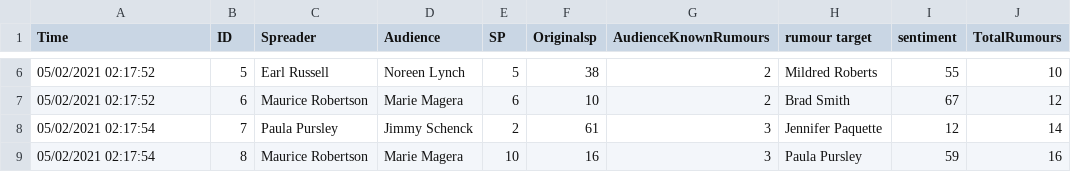
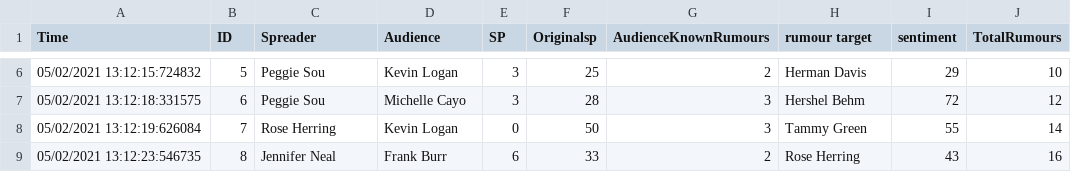
Before and after one commit to murchie85/gossipSimulator, a CSV file: game/logs/LOGS_recieved-gossip.csv, drawn as a sheet; only a part is shown, gaps mark what is left out; the diff covers the shown part only.

```diff
--- a/game/logs/LOGS_recieved-gossip.csv
+++ b/game/logs/LOGS_recieved-gossip.csv
@@ -6,4 +6,4 @@ Time,ID,Spreader,Audience,SP,Originalsp,AudienceKnownRumours,rumour target,senti
-05/02/2021 02:17:52,5,Earl Russell,Noreen Lynch,5,38,2,Mildred Roberts,55,10
-05/02/2021 02:17:52,6,Maurice Robertson,Marie Magera,6,10,2,Brad Smith,67,12
-05/02/2021 02:17:54,7,Paula Pursley,Jimmy Schenck,2,61,3,Jennifer Paquette,12,14
-05/02/2021 02:17:54,8,Maurice Robertson,Marie Magera,10,16,3,Paula Pursley,59,16
+05/02/2021 13:12:15:724832,5,Peggie Sou,Kevin Logan,3,25,2,Herman Davis,29,10
+05/02/2021 13:12:18:331575,6,Peggie Sou,Michelle Cayo,3,28,3,Hershel Behm,72,12
+05/02/2021 13:12:19:626084,7,Rose Herring,Kevin Logan,0,50,3,Tammy Green,55,14
+05/02/2021 13:12:23:546735,8,Jennifer Neal,Frank Burr,6,33,2,Rose Herring,43,16
```
Also changed, not shown: 1 removed row and 100 edited cells elsewhere in this file, DOS/logs/LOGS_recieved-gossip.csv, 22 other files.
